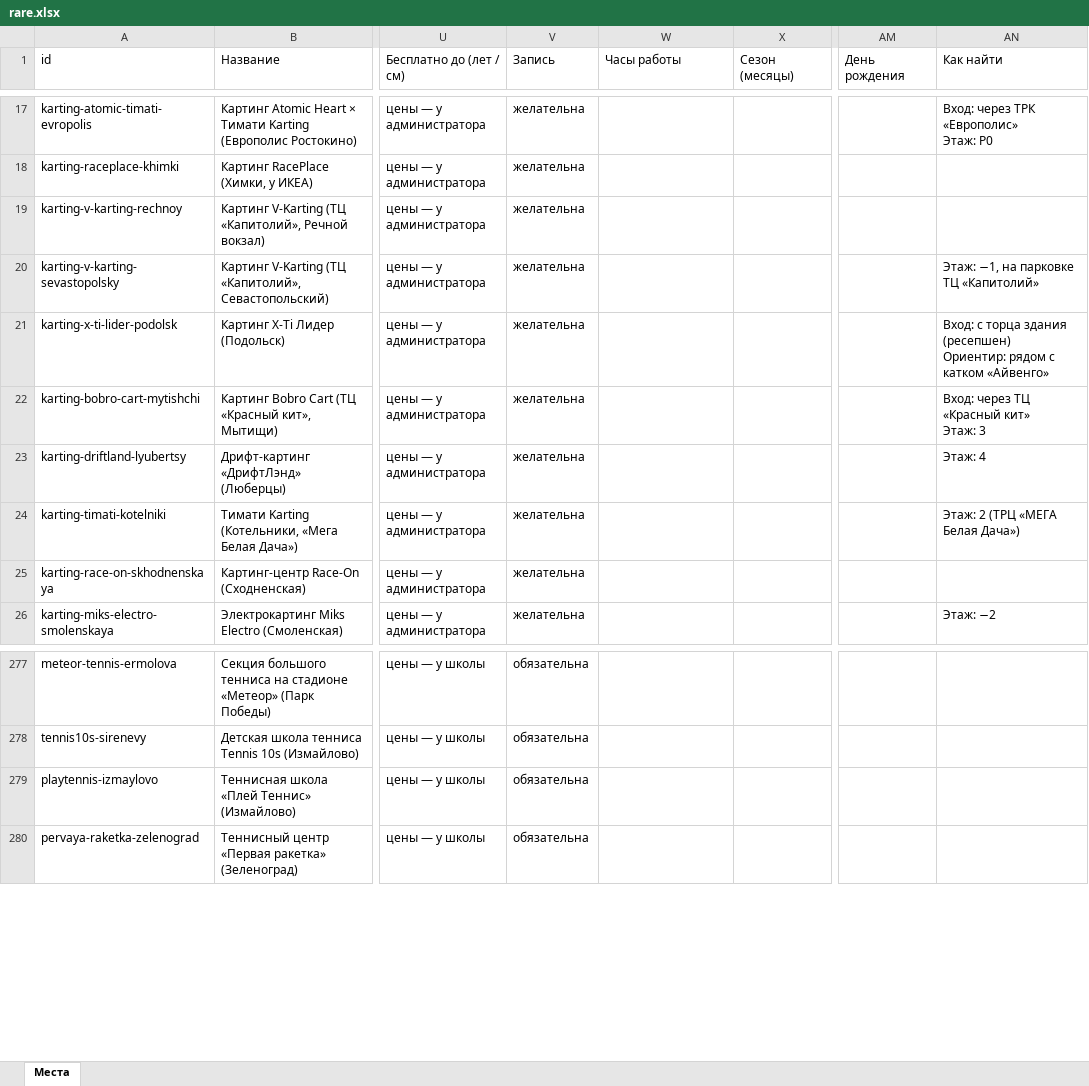
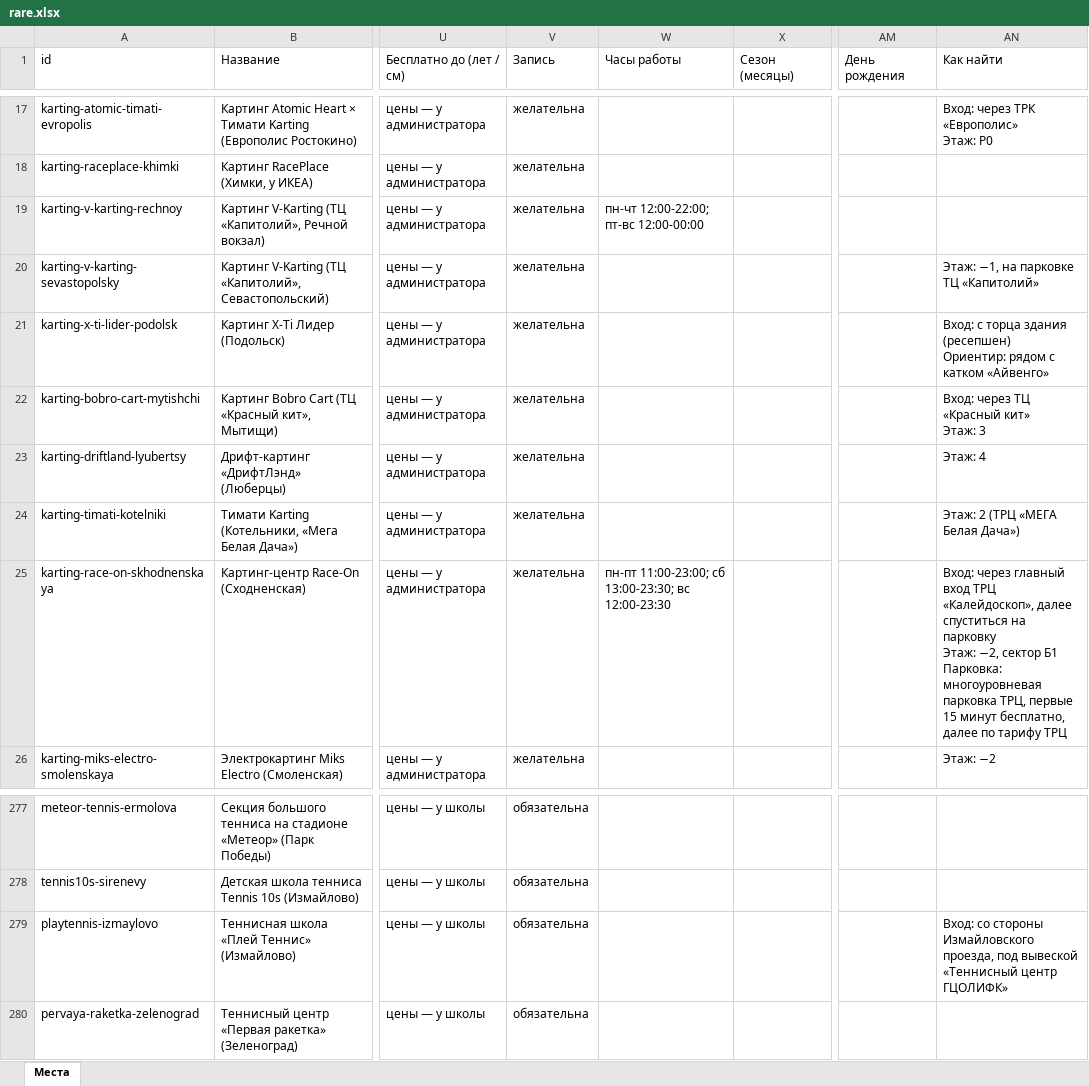
Before and after one commit to vadimsurov-apps/kudapoiti-data, an Excel workbook: data/parts/rare.xlsx, sheet Места, drawn as a sheet; only a part is shown, gaps mark what is left out; values as stored, in another font and other column widths than the file's, no borders; ↵ is a line break in a cell; the diff names each change by its address in the sheet, - before the commit and + after, or states it on an @@ line.

```diff
--- a/data/parts/rare.xlsx (sheet Места)
+++ b/data/parts/rare.xlsx (sheet Места)
-W19 (Часы работы): (empty)
+W19 (Часы работы): пн-чт 12:00-22:00; пт-вс 12:00-00:00
-W25 (Часы работы): (empty)
+W25 (Часы работы): пн-пт 11:00-23:00; сб 13:00-23:30; вс 12:00-23:30
-AN25 (Как найти): (empty)
+AN25 (Как найти): Вход: через главный вход ТРЦ «Калейдоскоп», далее спуститься на парковку ↵ Этаж: −2, сектор Б1 ↵ Парковка: многоуровневая парковка ТРЦ, первые 15 минут бесплатно, далее по тарифу ТРЦ
-AN279 (Как найти): (empty)
+AN279 (Как найти): Вход: со стороны Измайловского проезда, под вывеской «Теннисный центр ГЦОЛИФК»
```
Also changed, not shown: data/kuda-poiti-mesta.xlsx, data/parts/cafes.xlsx, 9 other files.
